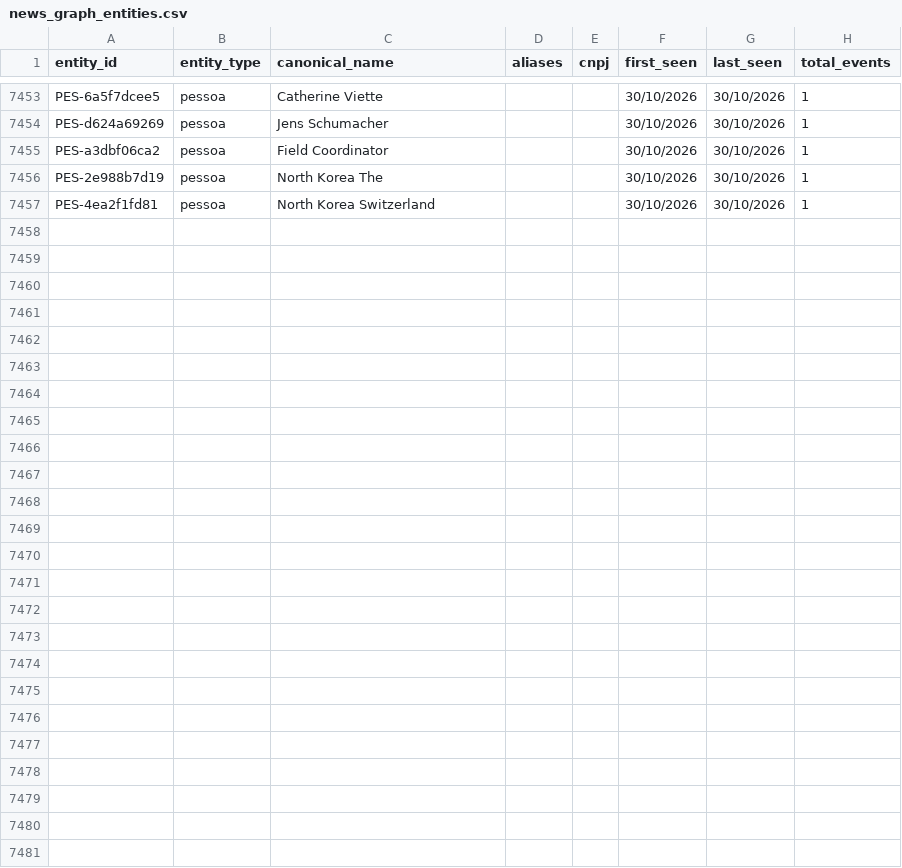
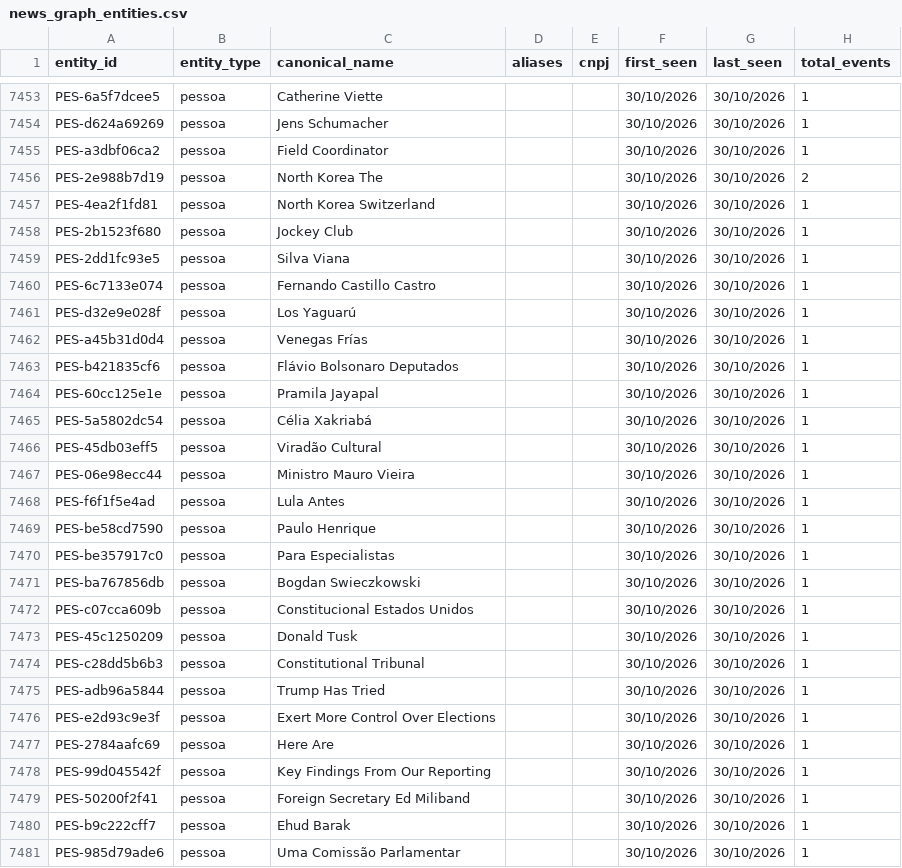
Before and after one commit to GuilhermeACRusso/monitor-de-not-cias, a CSV file: news_graph_entities.csv, drawn as a sheet; only a part is shown, gaps mark what is left out; the diff covers the shown part only.

Commit message:
Update news ledger and entity graph

```diff
--- a/news_graph_entities.csv
+++ b/news_graph_entities.csv
@@ -7455,3 +7455,27 @@ PES-d624a69269,pessoa,Jens Schumacher,,,30/10/2026,30/10/2026,1
 PES-a3dbf06ca2,pessoa,Field Coordinator,,,30/10/2026,30/10/2026,1
-PES-2e988b7d19,pessoa,North Korea The,,,30/10/2026,30/10/2026,1
+PES-2e988b7d19,pessoa,North Korea The,,,30/10/2026,30/10/2026,2
 PES-4ea2f1fd81,pessoa,North Korea Switzerland,,,30/10/2026,30/10/2026,1
+PES-2b1523f680,pessoa,Jockey Club,,,30/10/2026,30/10/2026,1
+PES-2dd1fc93e5,pessoa,Silva Viana,,,30/10/2026,30/10/2026,1
+PES-6c7133e074,pessoa,Fernando Castillo Castro,,,30/10/2026,30/10/2026,1
+PES-d32e9e028f,pessoa,Los Yaguarú,,,30/10/2026,30/10/2026,1
+PES-a45b31d0d4,pessoa,Venegas Frías,,,30/10/2026,30/10/2026,1
+PES-b421835cf6,pessoa,Flávio Bolsonaro Deputados,,,30/10/2026,30/10/2026,1
+PES-60cc125e1e,pessoa,Pramila Jayapal,,,30/10/2026,30/10/2026,1
+PES-5a5802dc54,pessoa,Célia Xakriabá,,,30/10/2026,30/10/2026,1
+PES-45db03eff5,pessoa,Viradão Cultural,,,30/10/2026,30/10/2026,1
+PES-06e98ecc44,pessoa,Ministro Mauro Vieira,,,30/10/2026,30/10/2026,1
+PES-f6f1f5e4ad,pessoa,Lula Antes,,,30/10/2026,30/10/2026,1
+PES-be58cd7590,pessoa,Paulo Henrique,,,30/10/2026,30/10/2026,1
+PES-be357917c0,pessoa,Para Especialistas,,,30/10/2026,30/10/2026,1
+PES-ba767856db,pessoa,Bogdan Swieczkowski,,,30/10/2026,30/10/2026,1
+PES-c07cca609b,pessoa,Constitucional Estados Unidos,,,30/10/2026,30/10/2026,1
+PES-45c1250209,pessoa,Donald Tusk,,,30/10/2026,30/10/2026,1
+PES-c28dd5b6b3,pessoa,Constitutional Tribunal,,,30/10/2026,30/10/2026,1
+PES-adb96a5844,pessoa,Trump Has Tried,,,30/10/2026,30/10/2026,1
+PES-e2d93c9e3f,pessoa,Exert More Control Over Elections,,,30/10/2026,30/10/2026,1
+PES-2784aafc69,pessoa,Here Are,,,30/10/2026,30/10/2026,1
+PES-99d045542f,pessoa,Key Findings From Our Reporting,,,30/10/2026,30/10/2026,1
+PES-50200f2f41,pessoa,Foreign Secretary Ed Miliband,,,30/10/2026,30/10/2026,1
+PES-b9c222cff7,pessoa,Ehud Barak,,,30/10/2026,30/10/2026,1
+PES-985d79ade6,pessoa,Uma Comissão Parlamentar,,,30/10/2026,30/10/2026,1
```
Also changed, not shown: 44 edited cells elsewhere in this file, 3 other files.
